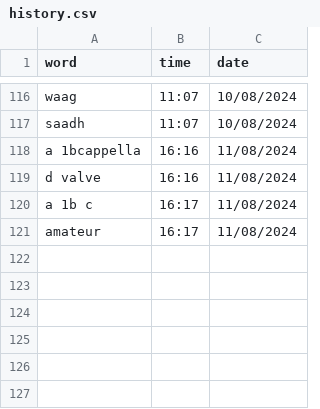
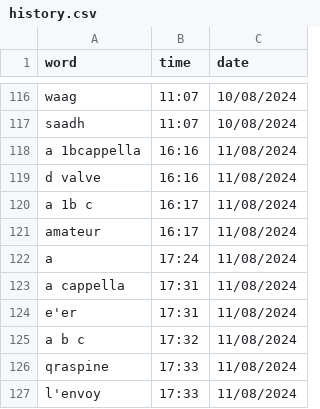
Before and after one commit to njkhanh39/CS163-23APCS2-Group4, a CSV file: Project/DictionaryGR4/DictionaryGR4/History/history.csv, drawn as a sheet; only a part is shown, gaps mark what is left out.

```diff
--- a/Project/DictionaryGR4/DictionaryGR4/History/history.csv
+++ b/Project/DictionaryGR4/DictionaryGR4/History/history.csv
@@ -121 +121,7 @@ a 1b c,16:17,11/08/2024
 amateur,16:17,11/08/2024
+a ,17:24,11/08/2024
+a cappella,17:31,11/08/2024
+e'er,17:31,11/08/2024
+a b c,17:32,11/08/2024
+qraspine,17:33,11/08/2024
+l'envoy,17:33,11/08/2024
```
Also changed, not shown: 2 other files.
